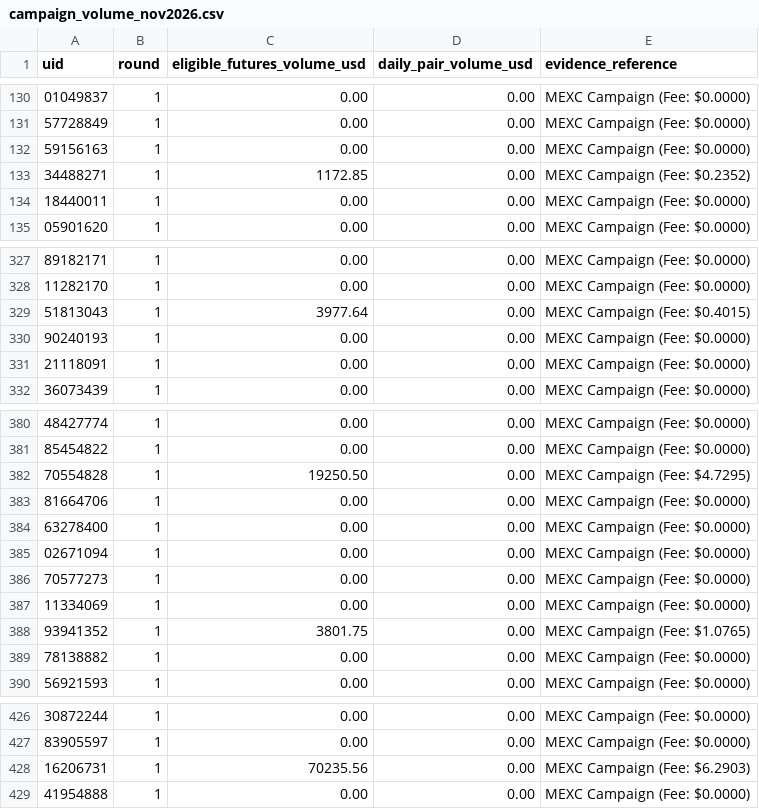
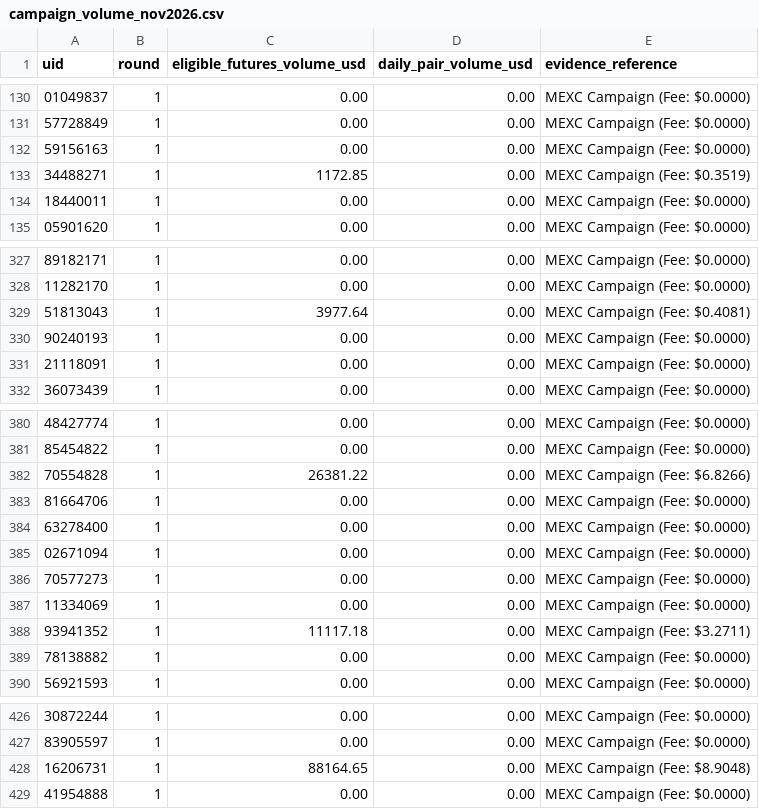
Before and after one commit to altiercenter-lab/Ticket_Studio_Export, a CSV file: campaign_volume_nov2026.csv, drawn as a sheet; only a part is shown, gaps mark what is left out; the diff covers the shown part only.

Commit message:
chore(sync): update tickets and campaign volume [11/11/2569 03:23:42]

```diff
--- a/campaign_volume_nov2026.csv
+++ b/campaign_volume_nov2026.csv
@@ -132,3 +132,3 @@ uid,round,eligible_futures_volume_usd,daily_pair_volume_usd,evidence_reference
 59156163,1,0.00,0.00,MEXC Campaign (Fee: $0.0000)
-34488271,1,1172.85,0.00,MEXC Campaign (Fee: $0.2352)
+34488271,1,1172.85,0.00,MEXC Campaign (Fee: $0.3519)
 18440011,1,0.00,0.00,MEXC Campaign (Fee: $0.0000)
@@ -328,3 +328,3 @@ uid,round,eligible_futures_volume_usd,daily_pair_volume_usd,evidence_reference
 11282170,1,0.00,0.00,MEXC Campaign (Fee: $0.0000)
-51813043,1,3977.64,0.00,MEXC Campaign (Fee: $0.4015)
+51813043,1,3977.64,0.00,MEXC Campaign (Fee: $0.4081)
 90240193,1,0.00,0.00,MEXC Campaign (Fee: $0.0000)
@@ -381,3 +381,3 @@ uid,round,eligible_futures_volume_usd,daily_pair_volume_usd,evidence_reference
 85454822,1,0.00,0.00,MEXC Campaign (Fee: $0.0000)
-70554828,1,19250.50,0.00,MEXC Campaign (Fee: $4.7295)
+70554828,1,26381.22,0.00,MEXC Campaign (Fee: $6.8266)
 81664706,1,0.00,0.00,MEXC Campaign (Fee: $0.0000)
@@ -387,3 +387,3 @@ uid,round,eligible_futures_volume_usd,daily_pair_volume_usd,evidence_reference
 11334069,1,0.00,0.00,MEXC Campaign (Fee: $0.0000)
-93941352,1,3801.75,0.00,MEXC Campaign (Fee: $1.0765)
+93941352,1,11117.18,0.00,MEXC Campaign (Fee: $3.2711)
 78138882,1,0.00,0.00,MEXC Campaign (Fee: $0.0000)
@@ -427,3 +427,3 @@ uid,round,eligible_futures_volume_usd,daily_pair_volume_usd,evidence_reference
 83905597,1,0.00,0.00,MEXC Campaign (Fee: $0.0000)
-16206731,1,70235.56,0.00,MEXC Campaign (Fee: $6.2903)
+16206731,1,88164.65,0.00,MEXC Campaign (Fee: $8.9048)
 41954888,1,0.00,0.00,MEXC Campaign (Fee: $0.0000)
```
Also changed, not shown: 14 edited cells elsewhere in this file, all_time_volume.csv, volume_comparison_dual.csv, 1 other file.
